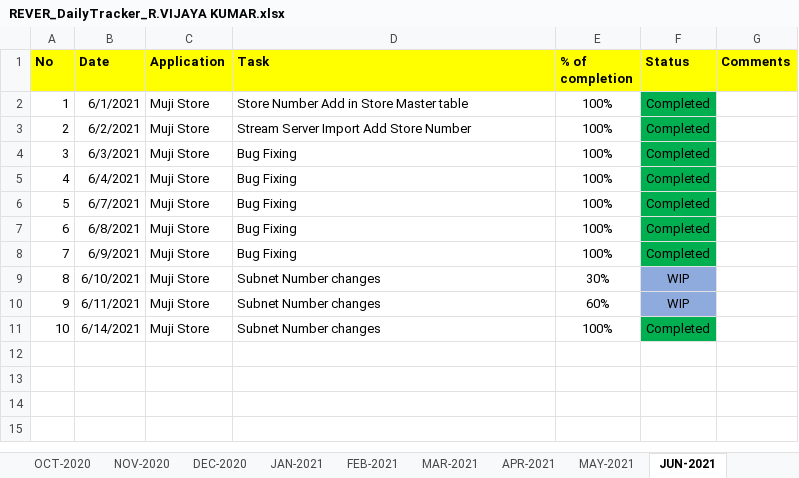
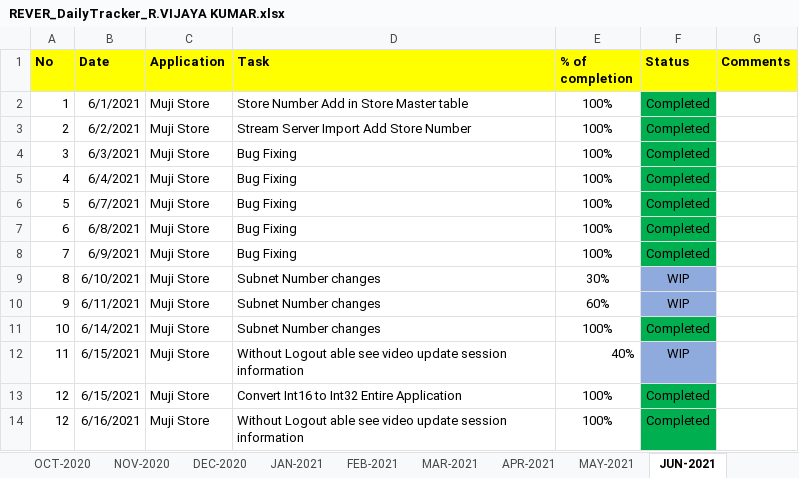
Before and after one commit to RIGELSOFTSINGAPORE/DailyTracker, an Excel workbook: REVER_DailyTracker_R.VIJAYA KUMAR.xlsx, sheet JUN-2021, drawn as a sheet; values as stored, in another font and other column widths than the file's, no borders; the diff names each change by its address in the sheet, - before the commit and + after, or states it on an @@ line.

Commit message:
Status Updated

```diff
--- a/REVER_DailyTracker_R.VIJAYA KUMAR.xlsx (sheet JUN-2021)
+++ b/REVER_DailyTracker_R.VIJAYA KUMAR.xlsx (sheet JUN-2021)
+row 12: 11 | 6/15/2021 | Muji Store | Without Logout able see video update session information | 40% | WIP
+row 13: 12 | 6/15/2021 | Muji Store | Convert Int16 to Int32 Entire Application | 100% | Completed
+row 14: 12 | 6/16/2021 | Muji Store | Without Logout able see video update session information | 100% | Completed
```
